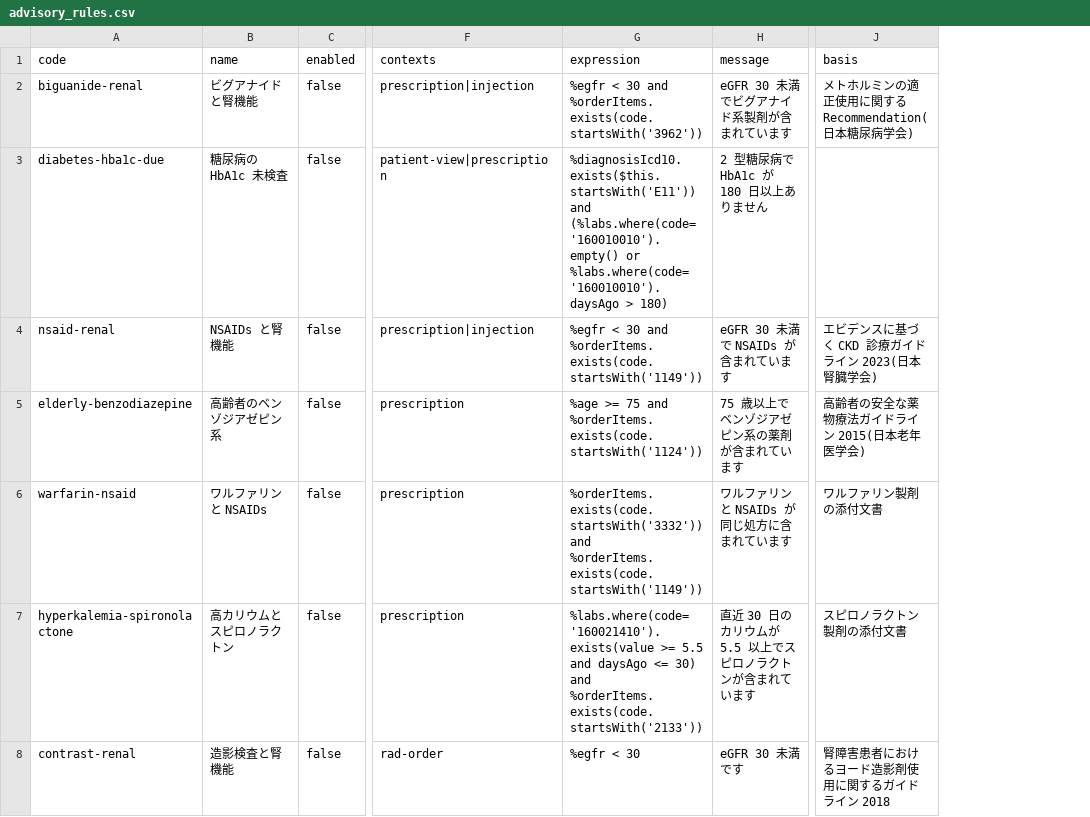
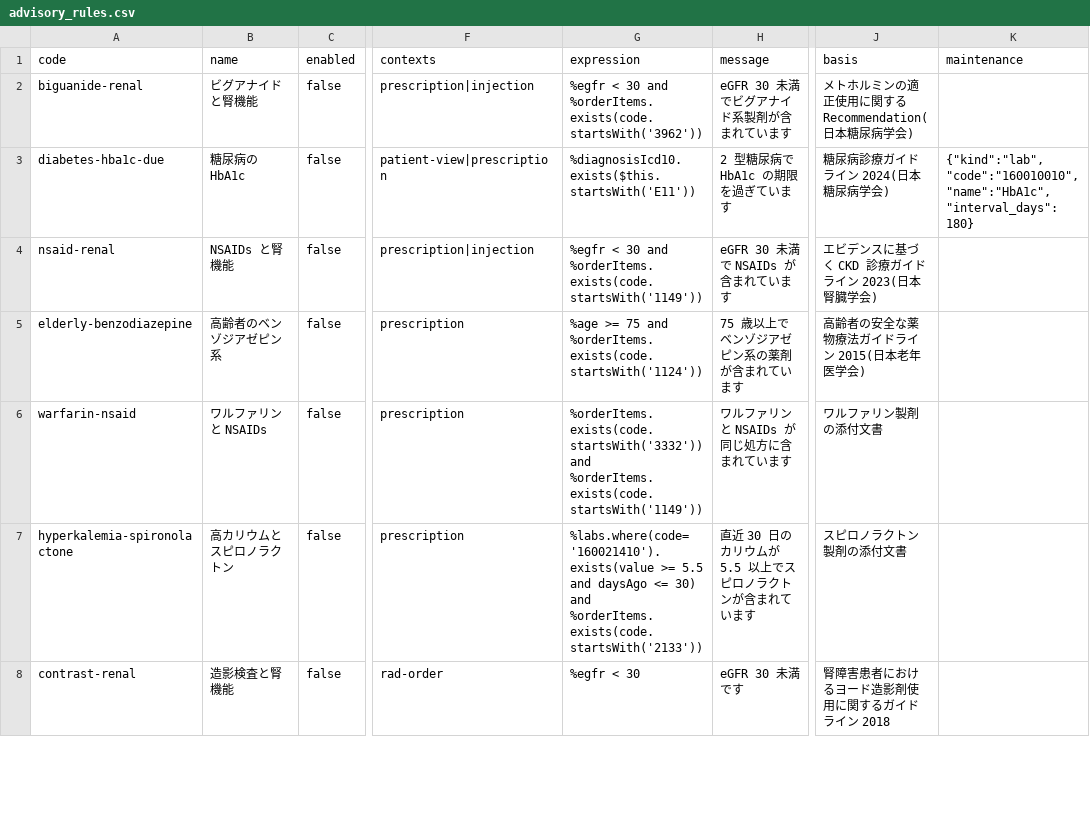
Before and after one commit to ysnr-dev/fhir-client, a CSV file: backend/db/seed_data/advisory_rules.csv, drawn as a sheet; only a part is shown, gaps mark what is left out; the diff covers the shown part only; the diff names each change by its address in the sheet, - before the commit and + after, or states it on an @@ line.

```diff
--- a/backend/db/seed_data/advisory_rules.csv
+++ b/backend/db/seed_data/advisory_rules.csv
+column K (maintenance), row 3: {"kind":"lab","code":"160010010","name":"HbA1c","interval_days":180}
-B3 (name): 糖尿病の HbA1c 未検査
+B3 (name): 糖尿病の HbA1c
-G3 (expression): %diagnosisIcd10.exists($this.startsWith('E11')) and (%labs.where(code='160010010').empty() or %labs.where(code='160010010').daysAgo > 180)
+G3 (expression): %diagnosisIcd10.exists($this.startsWith('E11'))
-H3 (message): 2 型糖尿病で HbA1c が 180 日以上ありません
+H3 (message): 2 型糖尿病で HbA1c の期限を過ぎています
-J3 (basis): (empty)
+J3 (basis): 糖尿病診療ガイドライン 2024(日本糖尿病学会)
```
Also changed, not shown: 3 added rows elsewhere in this file, 23 other files.
